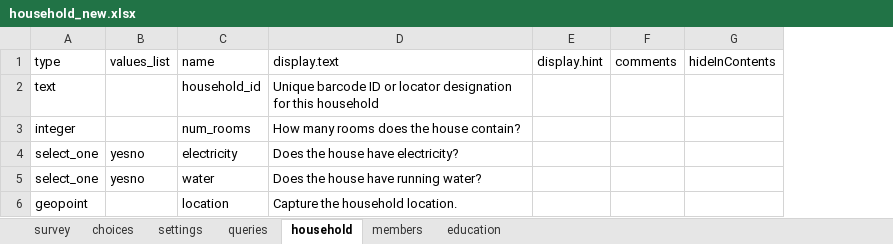
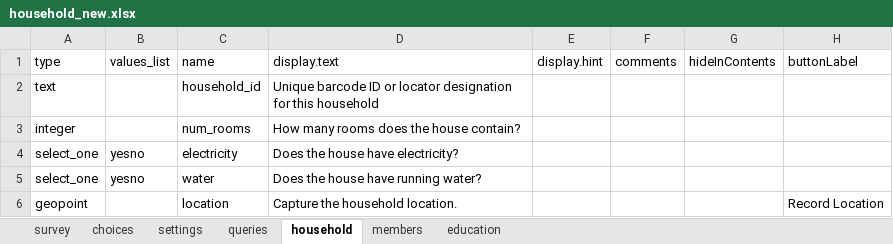
Before and after one commit to magogt/opendatakit.survey-js-clean, an Excel workbook: app/tables/household/forms/household_new/household_new.xlsx, sheet household, drawn as a sheet; values as stored, in another font and other column widths than the file's, no borders; the diff names each change by its address in the sheet, - before the commit and + after, or states it on an @@ line.

Commit message:
Changed the launch intent button to be Record Location

```diff
--- a/app/tables/household/forms/household_new/household_new.xlsx (sheet household)
+++ b/app/tables/household/forms/household_new/household_new.xlsx (sheet household)
+column H (buttonLabel), row 6: Record Location
```
Also changed, not shown: app/tables/selects/forms/selects/selects.xlsx, 4 other files.
